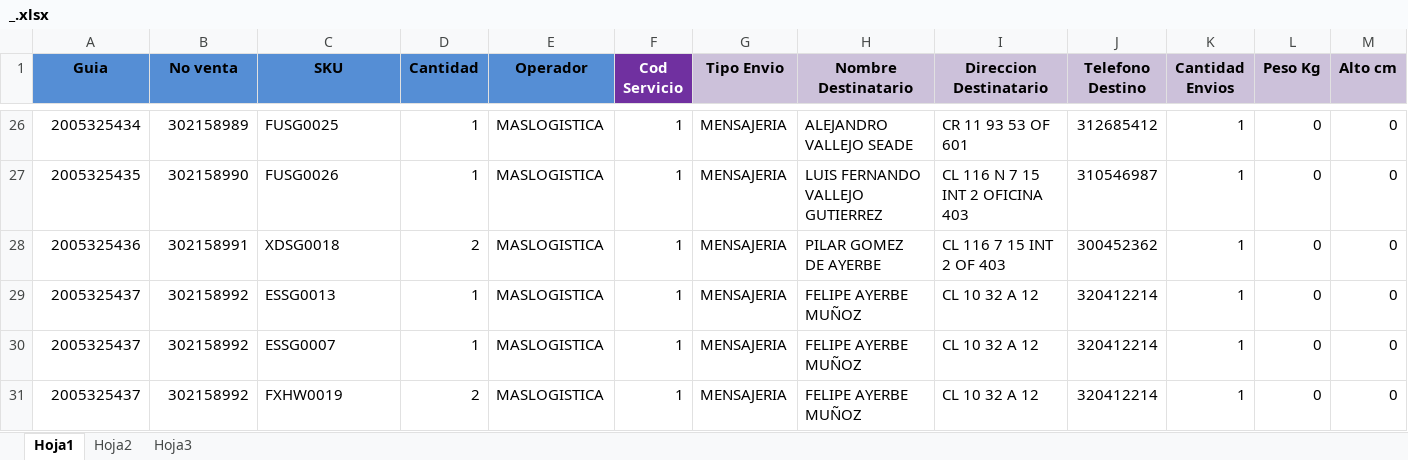
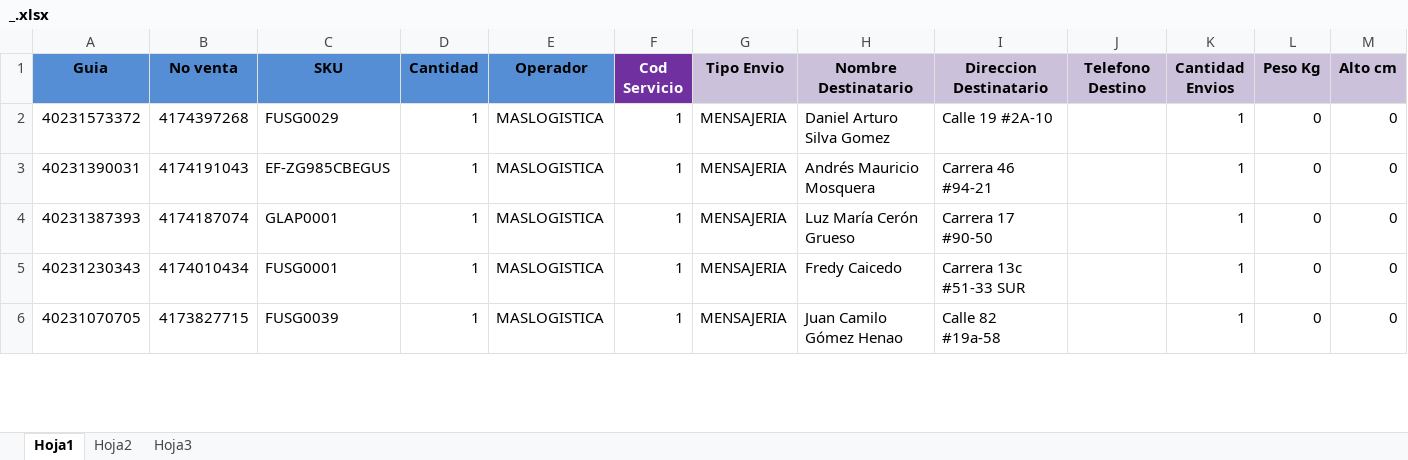
Before and after one commit to SistemasLogi/logi-sistem, an Excel workbook: Files/Temp_alist_adm/_/_.xlsx, sheet Hoja1, drawn as a sheet; only a part is shown, gaps mark what is left out; values as stored, in another font and other column widths than the file's, no borders; conditional formats not drawn; removed rows and columns are numbered as before the commit, all else as after; rows hold the shown columns only; the diff covers the shown part only; the diff names each change by its address in the sheet, - before the commit and + after, or states it on an @@ line.

```diff
--- a/Files/Temp_alist_adm/_/_.xlsx (sheet Hoja1)
+++ b/Files/Temp_alist_adm/_/_.xlsx (sheet Hoja1)
-A2 (Guia): 2005325434
+A2 (Guia): 40231573372
-B2 (No venta): 302158989
+B2 (No venta): 4174397268
-C2 (SKU): FUSG0025
+C2 (SKU): FUSG0029
-H2 (Nombre Destinatario): ALEJANDRO VALLEJO SEADE
+H2 (Nombre Destinatario): Daniel Arturo Silva Gomez
-I2 (Direccion Destinatario): CR 11 93 53 OF 601
+I2 (Direccion Destinatario): Calle 19 #2A-10
-J2 (Telefono Destino): 312685412
+J2 (Telefono Destino): (empty)
-A3 (Guia): 2005325435
+A3 (Guia): 40231390031
-B3 (No venta): 302158990
+B3 (No venta): 4174191043
-C3 (SKU): FUSG0026
+C3 (SKU): EF-ZG985CBEGUS
-H3 (Nombre Destinatario): LUIS FERNANDO VALLEJO GUTIERREZ
+H3 (Nombre Destinatario): Andrés Mauricio Mosquera
-I3 (Direccion Destinatario): CL 116 N 7 15 INT 2 OFICINA 403
+I3 (Direccion Destinatario): Carrera 46 #94-21
-J3 (Telefono Destino): 310546987
+J3 (Telefono Destino): (empty)
-A4 (Guia): 2005325436
+A4 (Guia): 40231387393
-B4 (No venta): 302158991
+B4 (No venta): 4174187074
-C4 (SKU): XDSG0018
+C4 (SKU): GLAP0001
-D4 (Cantidad): 2
+D4 (Cantidad): 1
-H4 (Nombre Destinatario): PILAR GOMEZ DE AYERBE
+H4 (Nombre Destinatario): Luz María Cerón Grueso
-I4 (Direccion Destinatario): CL 116 7 15 INT 2 OF 403
+I4 (Direccion Destinatario): Carrera 17 #90-50
-J4 (Telefono Destino): 300452362
+J4 (Telefono Destino): (empty)
-A5 (Guia): 2005325437
+A5 (Guia): 40231230343
-B5 (No venta): 302158992
+B5 (No venta): 4174010434
-C5 (SKU): ESSG0013
+C5 (SKU): FUSG0001
-H5 (Nombre Destinatario): FELIPE AYERBE MUÑOZ
+H5 (Nombre Destinatario): Fredy Caicedo
-I5 (Direccion Destinatario): CL 10 32 A 12
+I5 (Direccion Destinatario): Carrera 13c #51-33 SUR
-J5:J6 (Telefono Destino): 320412214
+J5:J6 (Telefono Destino): (empty)
-A6 (Guia): 2005325437
+A6 (Guia): 40231070705
-B6 (No venta): 302158992
+B6 (No venta): 4173827715
-C6 (SKU): ESSG0007
+C6 (SKU): FUSG0039
-H6 (Nombre Destinatario): FELIPE AYERBE MUÑOZ
+H6 (Nombre Destinatario): Juan Camilo Gómez Henao
-I6 (Direccion Destinatario): CL 10 32 A 12
+I6 (Direccion Destinatario): Calle 82 #19a-58
-row 31: 2005325437 | 302158992 | FXHW0019 | 2 | MASLOGISTICA | 1 | MENSAJERIA | FELIPE AYERBE MUÑOZ | CL 10 32 A 12 | 320412214 | 1 | 0 | 0
```
Also changed, not shown: 6 added rows, 35 removed rows and 170 edited cells elsewhere in this sheet, sheet Hoja2, formulas that keep their value, Files/Temp_alist_adm/900987412_3/900987412_3_1.xlsx, Files/Temp_os_adm/900987412_3.xlsx, 7 other files.
